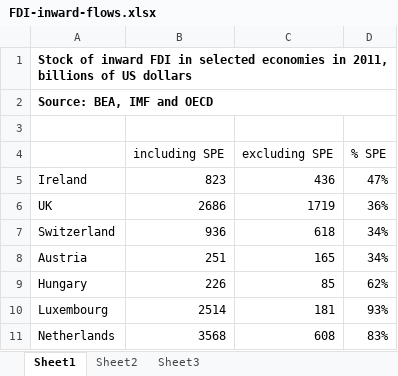
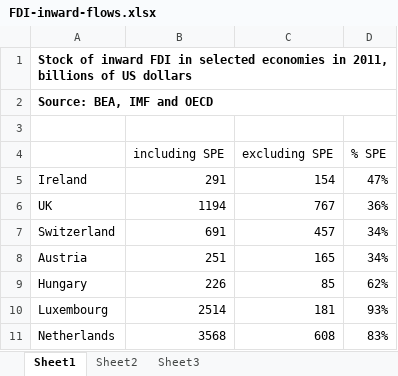
Before and after one commit to SOMOAmsterdam/fdi-tax-evasion, an Excel workbook: excel_files/FDI-inward-flows.xlsx, sheet Sheet1, drawn as a sheet; values as stored, in another font and other column widths than the file's, no borders; the diff names each change by its address in the sheet, - before the commit and + after, or states it on an @@ line.

Commit message:
new data

```diff
--- a/excel_files/FDI-inward-flows.xlsx (sheet Sheet1)
+++ b/excel_files/FDI-inward-flows.xlsx (sheet Sheet1)
-B5 (including SPE): 823
+B5 (including SPE): 291
-C5 (excluding SPE): 436
+C5 (excluding SPE): 154
-B6 (including SPE): 2686
+B6 (including SPE): 1194
-C6 (excluding SPE): 1719
+C6 (excluding SPE): 767
-B7 (including SPE): 936
+B7 (including SPE): 691
-C7 (excluding SPE): 618
+C7 (excluding SPE): 457
```
